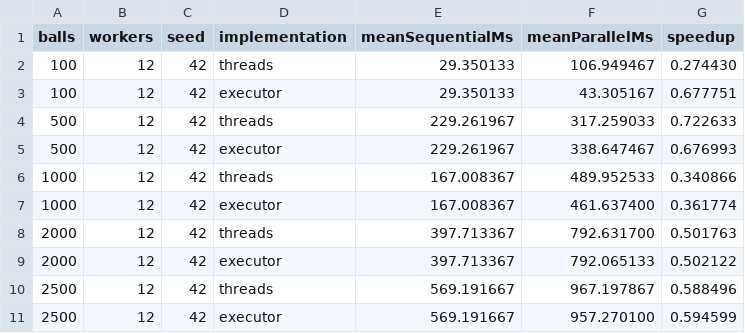
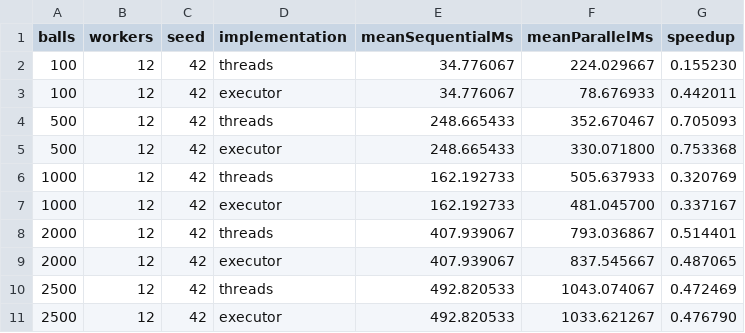
Before and after one commit to pcd-26/PCD-26, a CSV file: assignment-1/benchmarks/results/speedup-results.csv, drawn as a sheet.

```diff
--- a/assignment-1/benchmarks/results/speedup-results.csv
+++ b/assignment-1/benchmarks/results/speedup-results.csv
@@ -1,11 +1,11 @@
 balls,workers,seed,implementation,meanSequentialMs,meanParallelMs,speedup
-100,12,42,threads,29.350133,106.949467,0.274430
-100,12,42,executor,29.350133,43.305167,0.677751
-500,12,42,threads,229.261967,317.259033,0.722633
-500,12,42,executor,229.261967,338.647467,0.676993
-1000,12,42,threads,167.008367,489.952533,0.340866
-1000,12,42,executor,167.008367,461.637400,0.361774
-2000,12,42,threads,397.713367,792.631700,0.501763
-2000,12,42,executor,397.713367,792.065133,0.502122
-2500,12,42,threads,569.191667,967.197867,0.588496
-2500,12,42,executor,569.191667,957.270100,0.594599
+100,12,42,threads,34.776067,224.029667,0.155230
+100,12,42,executor,34.776067,78.676933,0.442011
+500,12,42,threads,248.665433,352.670467,0.705093
+500,12,42,executor,248.665433,330.071800,0.753368
+1000,12,42,threads,162.192733,505.637933,0.320769
+1000,12,42,executor,162.192733,481.045700,0.337167
+2000,12,42,threads,407.939067,793.036867,0.514401
+2000,12,42,executor,407.939067,837.545667,0.487065
+2500,12,42,threads,492.820533,1043.074067,0.472469
+2500,12,42,executor,492.820533,1033.621267,0.476790
```
Also changed, not shown: assignment-1/benchmarks/results/aggregated-results.csv, assignment-1/benchmarks/results/environment.csv, 19 other files.
